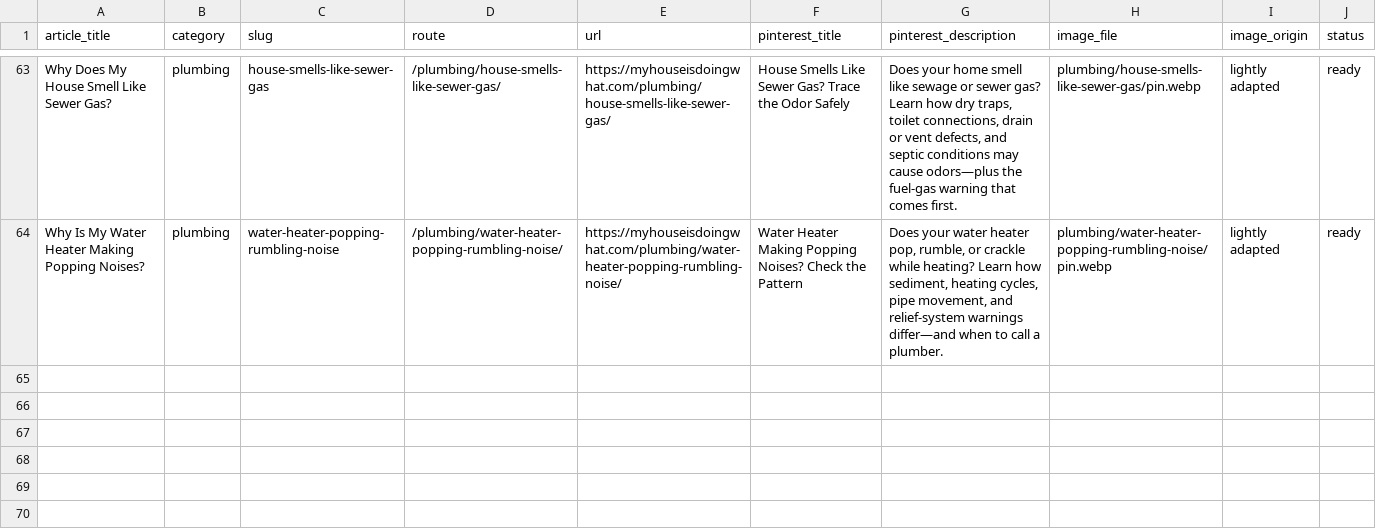
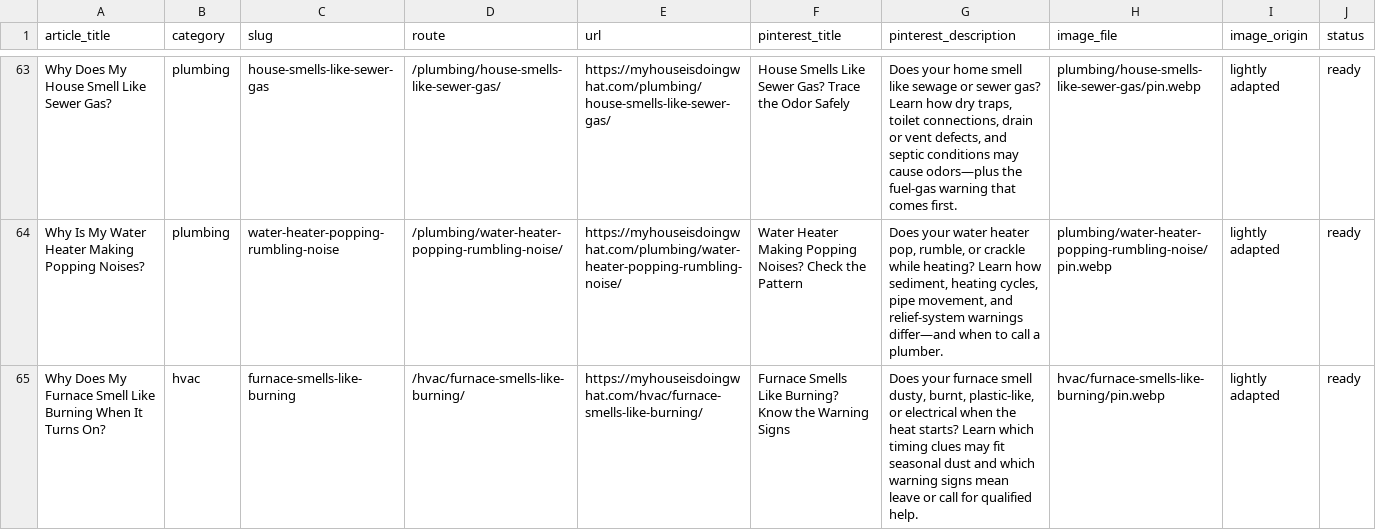
Before and after one commit to gageg123-de/housewise, a CSV file: content-deployment/pinterest-blog-content/index.csv, drawn as a sheet; only a part is shown, gaps mark what is left out; the diff names each change by its address in the sheet, - before the commit and + after, or states it on an @@ line.

Commit message:
feat: add furnace burning smell guide

```diff
--- a/content-deployment/pinterest-blog-content/index.csv
+++ b/content-deployment/pinterest-blog-content/index.csv
+row 65: Why Does My Furnace Smell Like Burning When It Turns On? | hvac | furnace-smells-like-burning | /hvac/furnace-smells-like-burning/ | https://myhouseisdoingwhat.com/hvac/furnace-smells-like-burning/ | Furnace Smells Like Burning? Know the Warning Signs | Does your furnace smell dusty, burnt, plastic-like, or electrical when the heat starts? Learn which timing clues may fit seasonal dust and which warning signs mean leave or call for qualified help. | hvac/furnace-smells-like-burning/pin.webp | lightly adapted | ready
```
Also changed, not shown: content/topics.csv, 8 other files.
